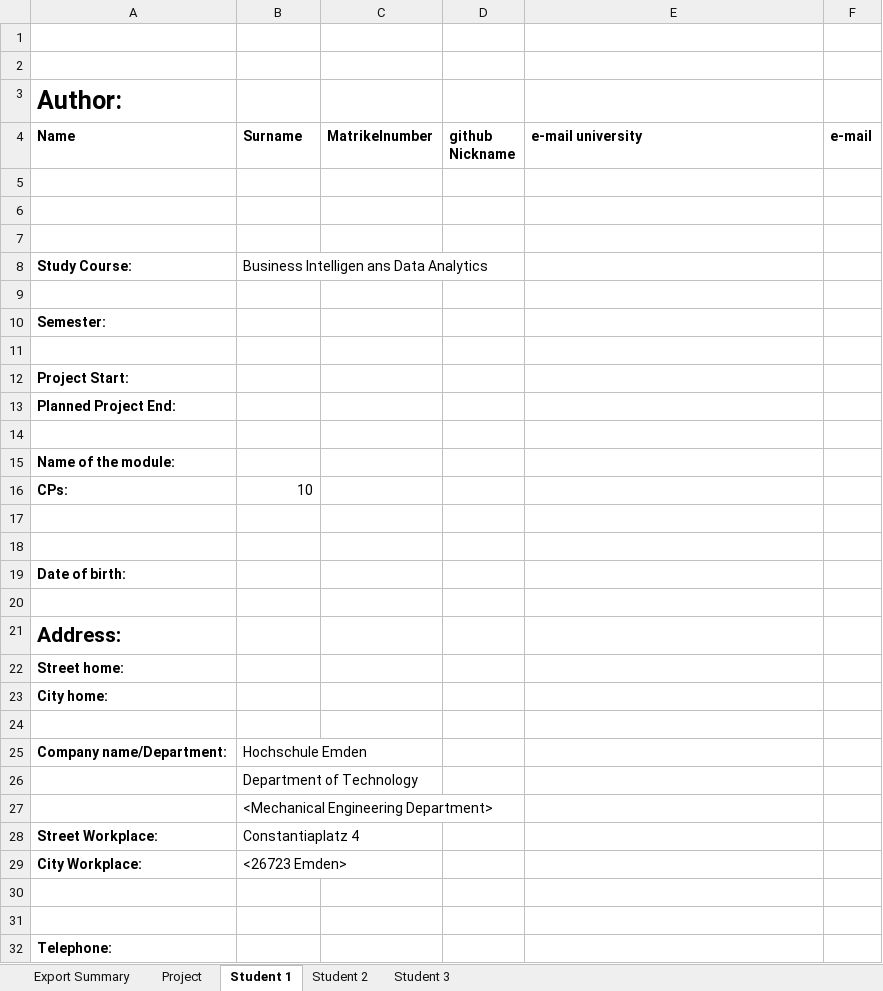
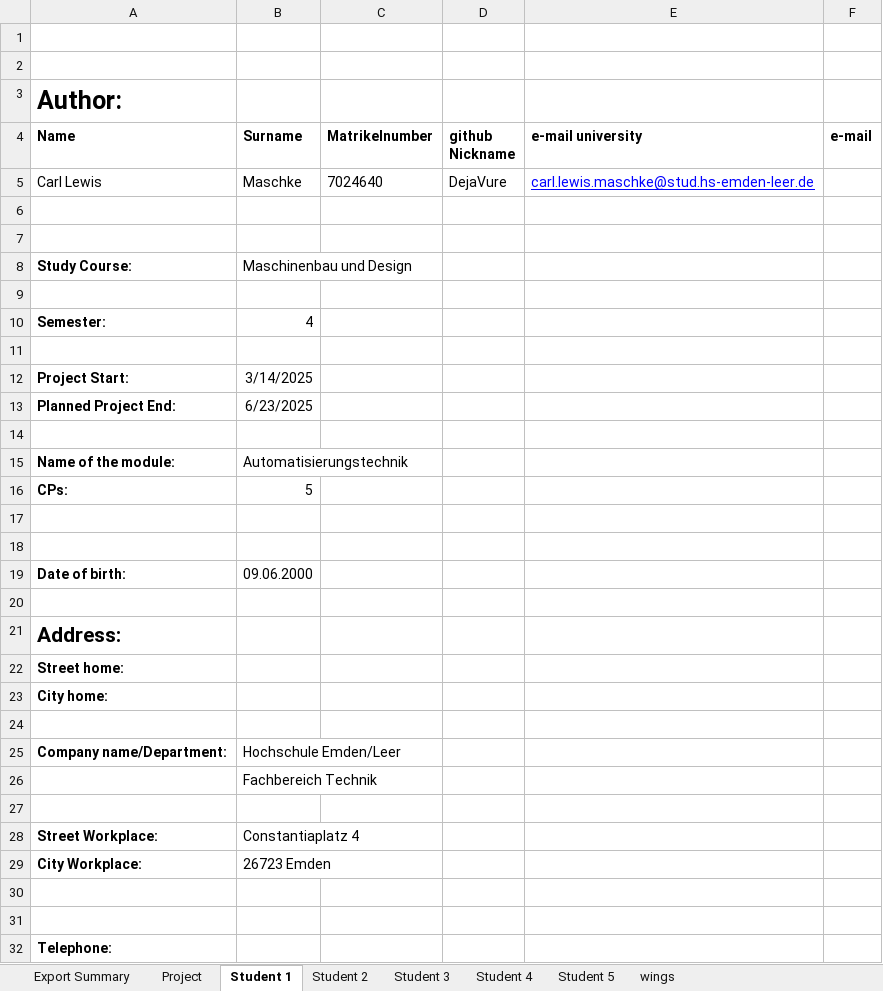
Before and after one commit to NB-Stud/LaTeXTemplate, an Excel workbook: LaTeXTemplate/author.xlsx, sheet Student 1, drawn as a sheet; only a part is shown; values as stored, in another font and other column widths than the file's, no borders; removed rows and columns are numbered as before the commit, all else as after; the diff names each change by its address in the sheet, - before the commit and + after, or states it on an @@ line.

```diff
--- a/LaTeXTemplate/author.xlsx (sheet Student 1)
+++ b/LaTeXTemplate/author.xlsx (sheet Student 1)
+sheet tab: Student 4
+sheet tab: Student 5
+sheet tab: wings
+row 5: Carl Lewis | Maschke | 7024640 | DejaVure | carl.lewis.maschke@stud.hs-emden-leer.de
+row 8: Study Course: | Maschinenbau und Design
-row 8: Study Course: | Business Intelligen ans Data Analytics
+row 10: Semester: | 4
-row 10: Semester:
+row 12: Project Start: | 3/14/2025
+row 13: Planned Project End: | 6/23/2025
-row 12: Project Start:
-row 13: Planned Project End:
-row 14: (empty)
-B15 (Surname): (empty)
+B15 (Surname): Automatisierungstechnik
-B16 (Surname): 10
+B16 (Surname): 5
-B19 (Surname): (empty)
+B19 (Surname): 09.06.2000
-B25 (Surname): Hochschule Emden
+B25 (Surname): Hochschule Emden/Leer
-B26 (Surname): Department of Technology
+B26 (Surname): Fachbereich Technik
-B27 (Surname): <Mechanical Engineering Department>
+B27 (Surname): (empty)
-B29 (Surname): <26723 Emden>
+B29 (Surname): 26723 Emden
```
Also changed, not shown: sheet Student 2, sheet Student 3.
